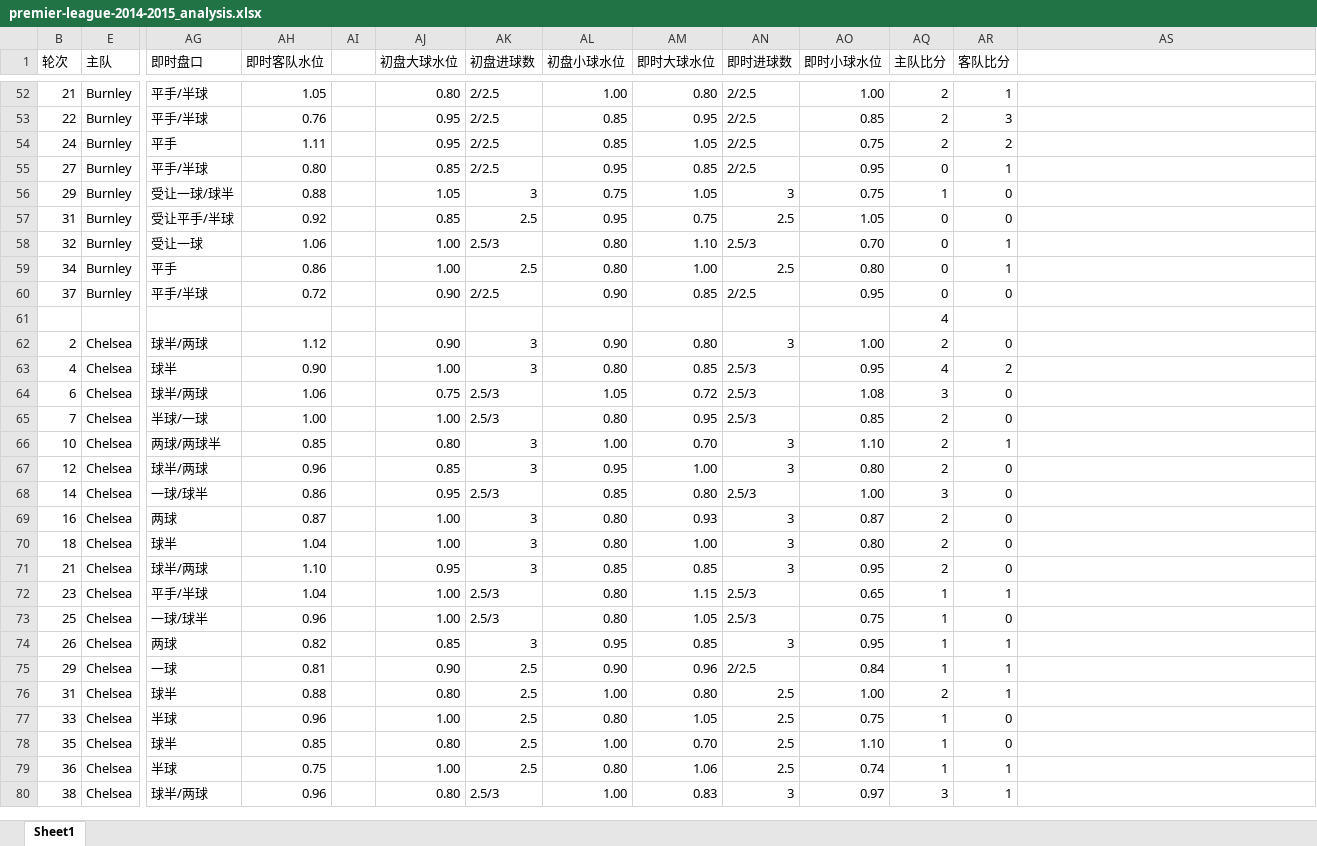
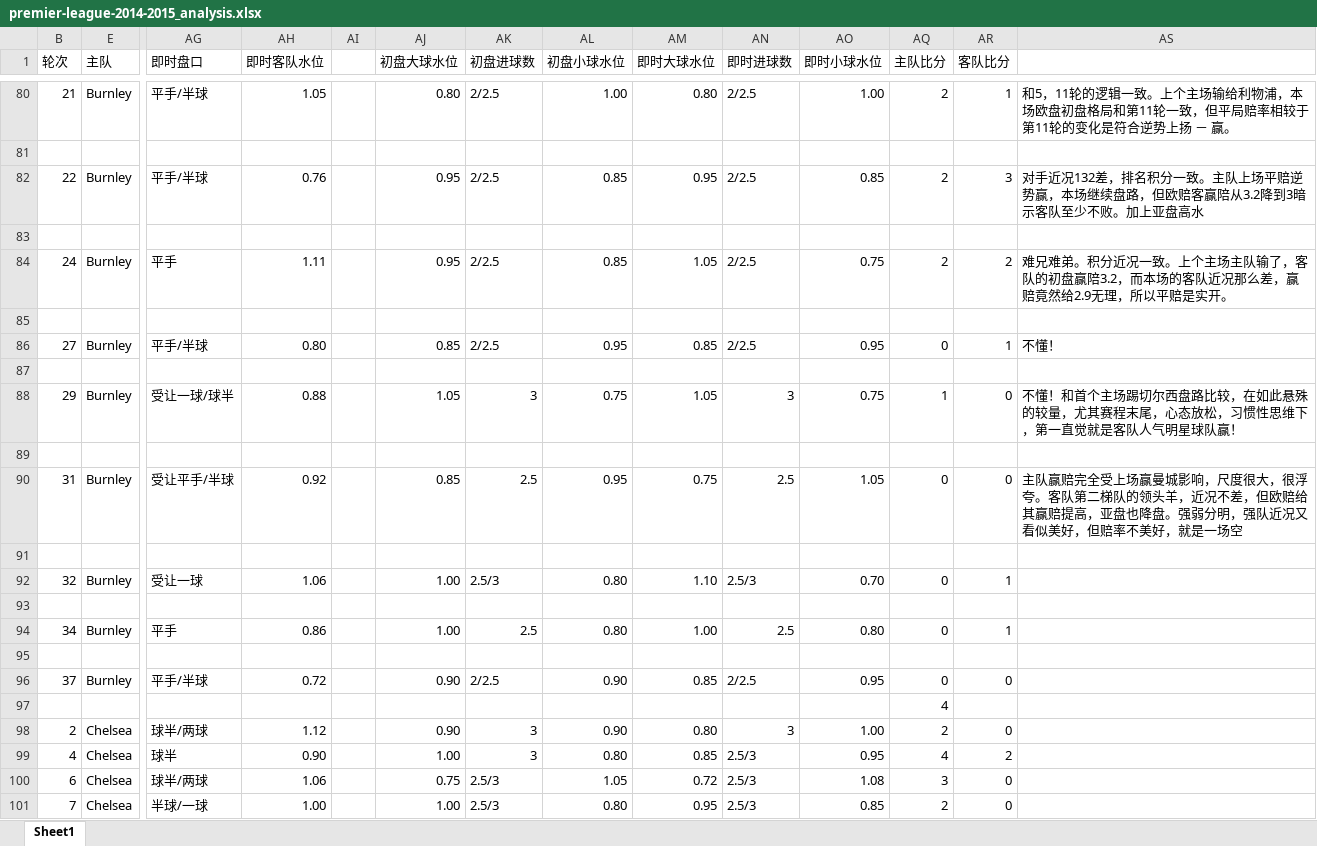
Before and after one commit to leoshang/data_analysis_example, an Excel workbook: sportsbook/titan007_data/premier-league-2014-2015_analysis.xlsx, sheet Sheet1, drawn as a sheet; only a part is shown, gaps mark what is left out; the shorter side is filled out with more unchanged rows; values as stored, in another font and other column widths than the file's, no cell formats; addresses are those after the commit; rows hold the shown columns only; the diff covers the shown part only; the diff names each change by its address in the sheet, - before the commit and + after, or states it on an @@ line.

```diff
--- a/sportsbook/titan007_data/premier-league-2014-2015_analysis.xlsx (sheet Sheet1)
+++ b/sportsbook/titan007_data/premier-league-2014-2015_analysis.xlsx (sheet Sheet1)
-AS80: (empty)
+AS80: 和5，11轮的逻辑一致。上个主场输给利物浦，本场欧盘初盘格局和第11轮一致，但平局赔率相较于第11轮的变化是符合逆势上扬 － 赢。
+row 81: (empty)
-AS82: (empty)
+AS82: 对手近况132差，排名积分一致。主队上场平赔逆势赢，本场继续盘路，但欧赔客赢陪从3.2降到3暗示客队至少不败。加上亚盘高水
+row 83: (empty)
-AS84: (empty)
+AS84: 难兄难弟。积分近况一致。上个主场主队输了，客队的初盘赢陪3.2，而本场的客队近况那么差，赢赔竟然给2.9无理，所以平赔是实开。
+row 85: (empty)
-AS86: (empty)
+AS86: 不懂！
+row 87: (empty)
-AS88: (empty)
+AS88: 不懂！和首个主场踢切尔西盘路比较，在如此悬殊的较量，尤其赛程末尾，心态放松，习惯性思维下，第一直觉就是客队人气明星球队赢！
+row 89: (empty)
-AS90: (empty)
+AS90: 主队赢赔完全受上场赢曼城影响，尺度很大，很浮夸。客队第二梯队的领头羊，近况不差，但欧赔给其赢赔提高，亚盘也降盘。强弱分明，强队近况又看似美好，但赔率不美好，就是一场空
+row 91: (empty)
+row 93: (empty)
+row 95: (empty)
```
Also changed, not shown: 28 added rows and 9 edited cells elsewhere in this sheet, cell formats.
